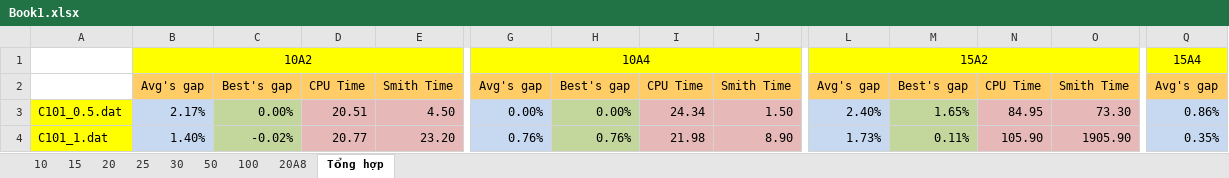
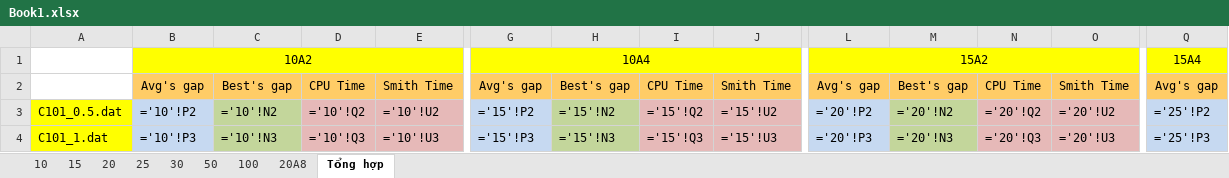
Before and after one commit to Grizzlazy/adaptive, an Excel workbook: Book1.xlsx, sheet Tổng hợp, drawn as a sheet; only a part is shown, gaps mark what is left out; values as stored, in another font and other column widths than the file's, no borders; formulas without a stored value are shown as written; the diff covers the shown part only; the diff names each change by its address in the sheet, - before the commit and + after, or states it on an @@ line.

```diff
--- a/Book1.xlsx (sheet Tổng hợp)
+++ b/Book1.xlsx (sheet Tổng hợp)
-B3: 2.17%
+B3: ='10'!P2
-C3: 0.00%
+C3: ='10'!N2
-D3: 20.51
+D3: ='10'!Q2
-E3: 4.50
+E3: ='10'!U2
-G3: 0.00%
+G3: ='15'!P2
-H3: 0.00%
+H3: ='15'!N2
-I3: 24.34
+I3: ='15'!Q2
-J3: 1.50
+J3: ='15'!U2
-L3: 2.40%
+L3: ='20'!P2
-M3: 1.65%
+M3: ='20'!N2
-N3: 84.95
+N3: ='20'!Q2
-O3: 73.30
+O3: ='20'!U2
-Q3: 0.86%
+Q3: ='25'!P2
-B4: 1.40%
+B4: ='10'!P3
-C4: -0.02%
+C4: ='10'!N3
-D4: 20.77
+D4: ='10'!Q3
-E4: 23.20
+E4: ='10'!U3
-G4: 0.76%
+G4: ='15'!P3
-H4: 0.76%
+H4: ='15'!N3
-I4: 21.98
+I4: ='15'!Q3
-J4: 8.90
+J4: ='15'!U3
-L4: 1.73%
+L4: ='20'!P3
-M4: 0.11%
+M4: ='20'!N3
-N4: 105.90
+N4: ='20'!Q3
-O4: 1905.90
+O4: ='20'!U3
-Q4: 0.35%
+Q4: ='25'!P3
```
Also changed, not shown: 5 added rows, 5 removed rows and 710 edited cells elsewhere in this sheet, sheet 15, sheet 10, sheet 20, sheet 50, sheet 25, sheet 30, 2 more sheets, Book.xlsx, Book2.xlsx, 15 other files.
